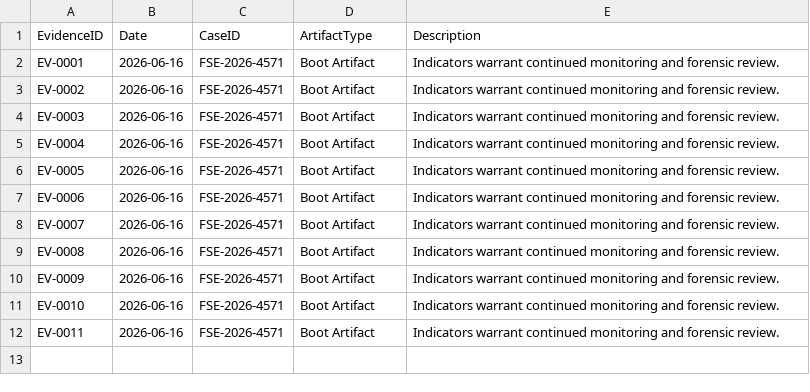
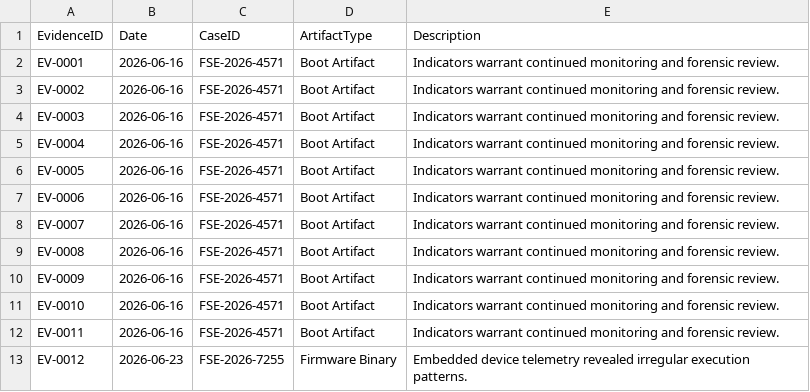
Before and after one commit to DRA3V50/BioDefense-Intelligence-Division, a CSV file: evidence/evidence_log.csv, drawn as a sheet; the diff names each change by its address in the sheet, - before the commit and + after, or states it on an @@ line.

```diff
--- a/evidence/evidence_log.csv
+++ b/evidence/evidence_log.csv
+row 13: EV-0012 | 2026-06-23 | FSE-2026-7255 | Firmware Binary | Embedded device telemetry revealed irregular execution patterns.
```
Also changed, not shown: 7 other files.
